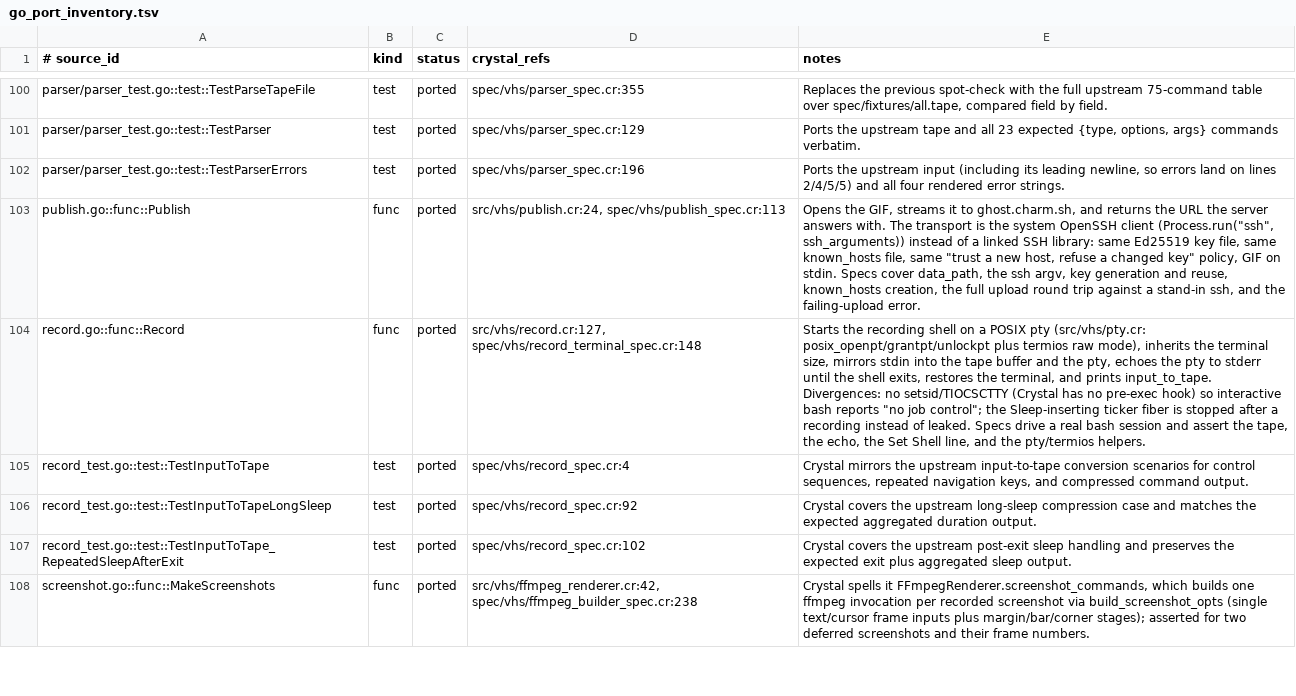
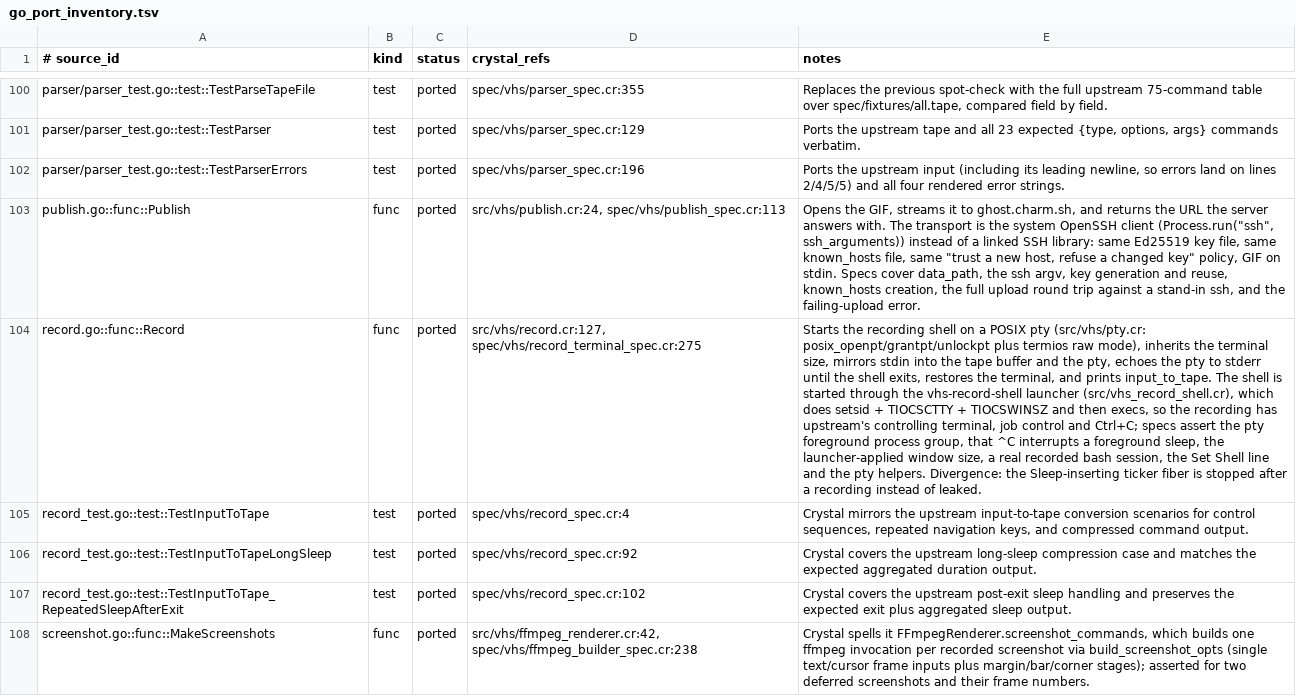
Before and after one commit to dsisnero/vhs, a TSV file: plans/inventory/go_port_inventory.tsv, drawn as a sheet; only a part is shown, gaps mark what is left out; the diff names each change by its address in the sheet, - before the commit and + after, or states it on an @@ line.

Commit message:
port: give the recorded shell a controlling terminal via a launcher
`vhs record` ran the shell on a pty with the slave as stdio, but nothing made
the child a session leader, so the pty had no foreground process group: Ctrl+C
delivered no SIGINT (a foreground `sleep` kept running), Ctrl+Z could not
suspend, and bash printed "no job control in this shell". creack/pty gets this
from syscall.SysProcAttr{Setsid, Setctty}; Crystal's Process has no pre-exec
hook and does not bind setsid or TIOCSCTTY.

- src/vhs_record_shell.cr: new target `vhs-record-shell`. It setsid()s, opens
  the pty slave, applies the inherited window size (TIOCSWINSZ), adopts the pty
  with TIOCSCTTY, redirects stdio, resets SIGPIPE (the Crystal runtime ignores
  it and an ignored disposition survives exec) and execs the shell, so the
  recorded pid and exit status stay the shell's. argv[0] stays the bare shell
  name, like os/exec.
- src/vhs/pty.cr: Pty.start spawns the launcher (found via $VHS_RECORD_HELPER,
  next to the running binary, or PATH) and passes the window size, which is
  creack/pty's StartWithSize shape; Session#inherit_size is gone. New
  TIOCSCTTY/TIOCGPGRP constants, Term.foreground_pgroup (tcgetpgrp) and a
  raw-fd Term.set_winsize overload — wrapping a pty fd in a Crystal IO makes it
  non-blocking, and the shell would inherit O_NONBLOCK on its stdio.
  A missing shell still raises before the pty exists, like os/exec.
- src/vhs/record.cr: record_window_size reads the terminal size for the
  launcher and logs when it cannot, matching upstream's InheritSize warning.
- specs: the pty's foreground process group is the shell's, Ctrl+C interrupts a
  foreground `sleep` (asserted by the shell evaluating `echo $((6*7))` → 42),
  the launcher applies the size before the shell starts, a missing shell raises,
  plus the master-side resize. The launcher is compiled into temp/ once per run
  when its source is newer.
- Makefile/shard.yml: build both binaries; README, architecture and parity
  ledger/plan updated (the setsid/job-control divergence is gone).

Upstream revision: charmbracelet/vhs v0.10.0+19
(04e743a9fac3f9e0f0beb42de2363a2fe6137f44).

Gates: make format pass, make lint pass (44 files), make test 256 examples /
0 failures, make inventory pass, markdown-check pass,
PORT_PARSER=regex verify_parity_adversarial.sh . vendor/vhs go 'make test'
'go test ./...' pass.

```diff
--- a/plans/inventory/go_port_inventory.tsv
+++ b/plans/inventory/go_port_inventory.tsv
-D104 (crystal_refs): src/vhs/record.cr:127, spec/vhs/record_terminal_spec.cr:148
+D104 (crystal_refs): src/vhs/record.cr:127, spec/vhs/record_terminal_spec.cr:275
-E104 (notes): …prints input_to_tape. Divergences: no setsid/TIOCSCTTY (Crystal has no pre-exec hook) so interactive bash reports "no job control"; the Sleep-inserting ticker fiber is stopped after a recording instead of leaked. Specs drive a real bash session and assert the tape, the echo, the Set Shell line, and the pty/termios helpers.
+E104 (notes): …prints input_to_tape. The shell is started through the vhs-record-shell launcher (src/vhs_record_shell.cr), which does setsid + TIOCSCTTY + TIOCSWINSZ and then execs, so the recording has upstream's controlling terminal, job control and Ctrl+C; specs assert the pty foreground process group, that ^C interrupts a foreground sleep, the launcher-applied window size, a real recorded bash session, the Set Shell line and the pty helpers. Divergence: the Sleep-inserting ticker fiber is stopped after a recording instead of leaked.
```
Also changed, not shown: 9 other files.
